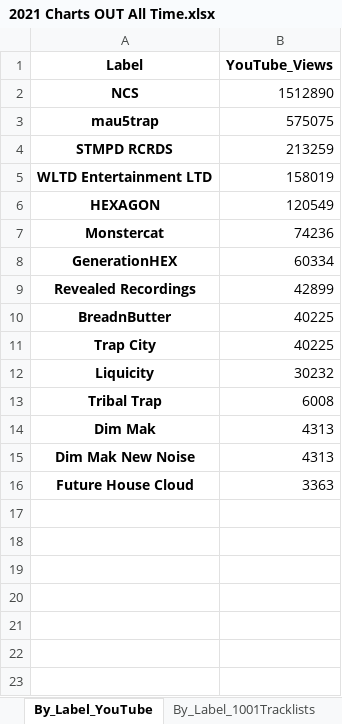
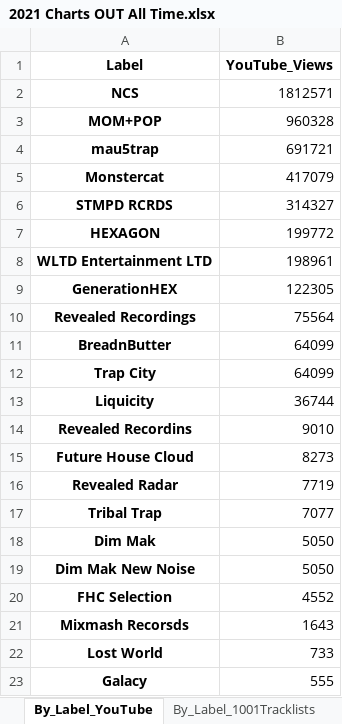
Before and after one commit to Dyl-M/music_charts, an Excel workbook: 2021 Charts OUT All Time.xlsx, sheet By_Label_YouTube, drawn as a sheet; values as stored, in another font and other column widths than the file's, no borders; removed rows and columns are numbered as before the commit, all else as after; the diff names each change by its address in the sheet, - before the commit and + after, or states it on an @@ line.

```diff
--- a/2021 Charts OUT All Time.xlsx (sheet By_Label_YouTube)
+++ b/2021 Charts OUT All Time.xlsx (sheet By_Label_YouTube)
-B2 (YouTube_Views): 1512890
+B2 (YouTube_Views): 1812571
+row 3: MOM+POP | 960328
-B4 (YouTube_Views): 575075
+B4 (YouTube_Views): 691721
+row 5: Monstercat | 417079
-B6 (YouTube_Views): 213259
+B6 (YouTube_Views): 314327
-row 5: WLTD Entertainment LTD | 158019
-B7 (YouTube_Views): 120549
+B7 (YouTube_Views): 199772
-row 7: Monstercat | 74236
+row 8: WLTD Entertainment LTD | 198961
-B9 (YouTube_Views): 60334
+B9 (YouTube_Views): 122305
-B10 (YouTube_Views): 42899
+B10 (YouTube_Views): 75564
-B11:B12 (YouTube_Views): 40225
+B11:B12 (YouTube_Views): 64099
-B13 (YouTube_Views): 30232
+B13 (YouTube_Views): 36744
+row 14: Revealed Recordins | 9010
+row 15: Future House Cloud | 8273
+row 16: Revealed Radar | 7719
-B17 (YouTube_Views): 6008
+B17 (YouTube_Views): 7077
-B18:B19 (YouTube_Views): 4313
+B18:B19 (YouTube_Views): 5050
-row 16: Future House Cloud | 3363
+row 20: FHC Selection | 4552
+row 21: Mixmash Recorsds | 1643
+row 22: Lost World | 733
+row 23: Galacy | 555
```
Also changed, not shown: sheet By_Track_1001Tracklists, sheet By_Artist_1001Tracklists, sheet By_Track_YouTube, sheet By_Artist_YouTube, sheet By_Label_1001Tracklists, other sheet tabs, 2021 Charts IN.xlsx, Monthly_Reports/Monthly_Data/2021 Charts Month 1.xlsx, 6 other files.
